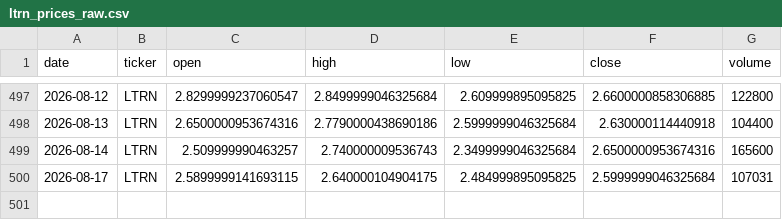
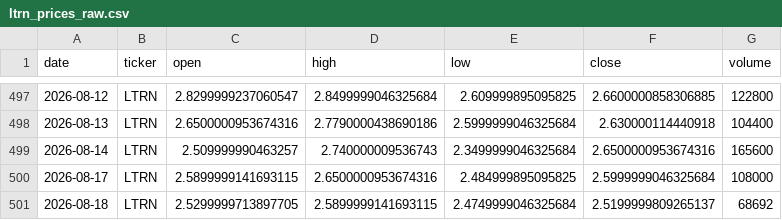
Before and after one commit to averma-ltrn/ltrn-stock-analyzer, a CSV file: data/raw/ltrn_prices_raw.csv, drawn as a sheet; only a part is shown, gaps mark what is left out.

```diff
--- a/data/raw/ltrn_prices_raw.csv
+++ b/data/raw/ltrn_prices_raw.csv
@@ -499,2 +499,3 @@ date,ticker,open,high,low,close,volume
 2026-08-14,LTRN,2.509999990463257,2.740000009536743,2.3499999046325684,2.6500000953674316,165600
-2026-08-17,LTRN,2.5899999141693115,2.640000104904175,2.484999895095825,2.5999999046325684,107031
+2026-08-17,LTRN,2.5899999141693115,2.6500000953674316,2.484999895095825,2.5999999046325684,108000
+2026-08-18,LTRN,2.5299999713897705,2.5899999141693115,2.4749999046325684,2.5199999809265137,68692
```
Also changed, not shown: data/processed/ltrn_indicators.csv, data/raw/ltrn_fundamentals_raw.csv, 1 other file.
